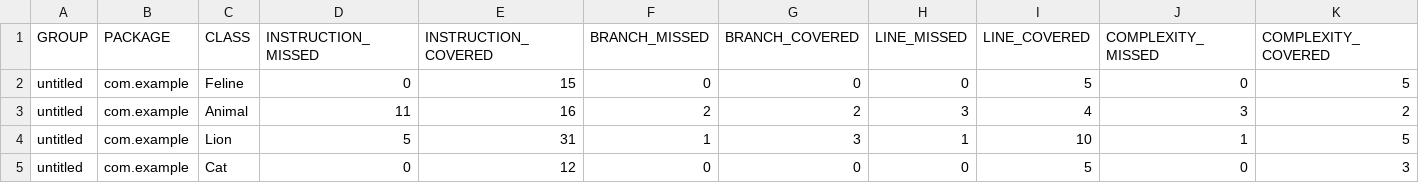
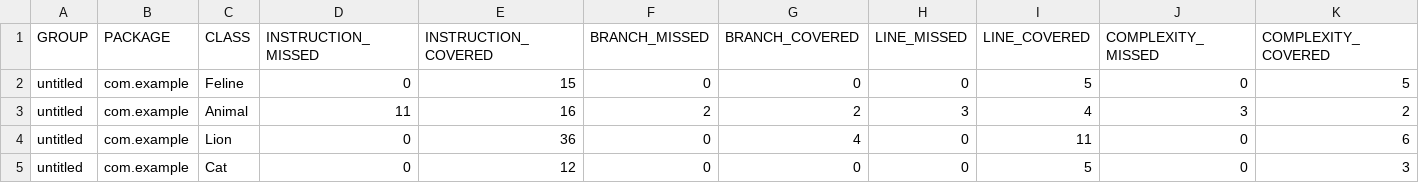
Before and after one commit to ASman15/qa_java, a CSV file: target/site/jacoco/jacoco.csv, drawn as a sheet; only a part is shown; the diff names each change by its address in the sheet, - before the commit and + after, or states it on an @@ line.

```diff
--- a/target/site/jacoco/jacoco.csv
+++ b/target/site/jacoco/jacoco.csv
-D4 (INSTRUCTION_MISSED): 5
+D4 (INSTRUCTION_MISSED): 0
-E4 (INSTRUCTION_COVERED): 31
+E4 (INSTRUCTION_COVERED): 36
-F4 (BRANCH_MISSED): 1
+F4 (BRANCH_MISSED): 0
-G4 (BRANCH_COVERED): 3
+G4 (BRANCH_COVERED): 4
-H4 (LINE_MISSED): 1
+H4 (LINE_MISSED): 0
-I4 (LINE_COVERED): 10
+I4 (LINE_COVERED): 11
-J4 (COMPLEXITY_MISSED): 1
+J4 (COMPLEXITY_MISSED): 0
-K4 (COMPLEXITY_COVERED): 5
+K4 (COMPLEXITY_COVERED): 6
```
Also changed, not shown: 24 other files.
